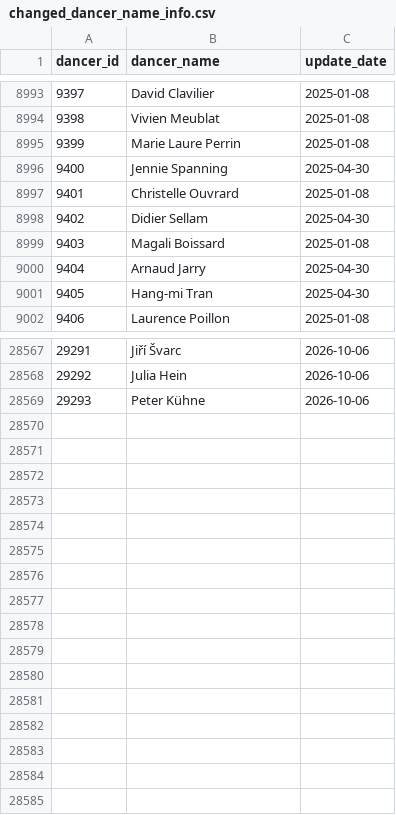
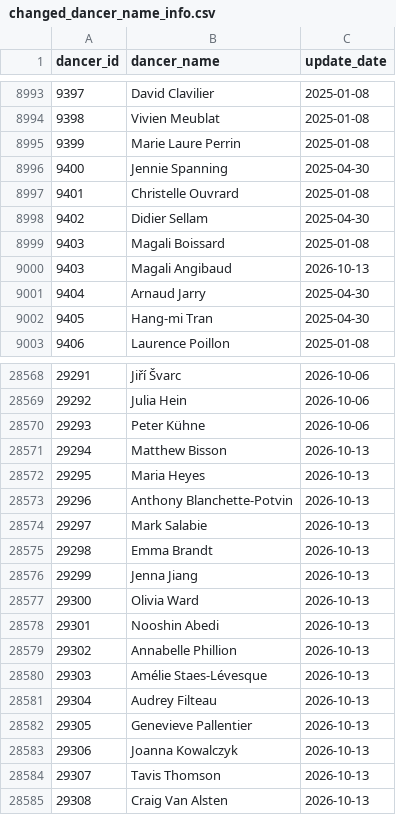
Before and after one commit to zlat1109/wsdc-data-pipeline, a CSV file: data/changed_dancer_name_info.csv, drawn as a sheet; only a part is shown, gaps mark what is left out.

```diff
--- a/data/changed_dancer_name_info.csv
+++ b/data/changed_dancer_name_info.csv
@@ -8999,2 +8999,3 @@ dancer_id,dancer_name,update_date
 9403,Magali Boissard,2025-01-08
+9403,Magali Angibaud,2026-10-13
 9404,Arnaud Jarry,2025-04-30
@@ -28569 +28570,16 @@ dancer_id,dancer_name,update_date
 29293,Peter Kühne,2026-10-06
+29294,Matthew Bisson,2026-10-13
+29295,Maria Heyes,2026-10-13
+29296,Anthony Blanchette-Potvin,2026-10-13
+29297,Mark Salabie,2026-10-13
+29298,Emma Brandt,2026-10-13
+29299,Jenna Jiang,2026-10-13
+29300,Olivia Ward,2026-10-13
+29301,Nooshin Abedi,2026-10-13
+29302,Annabelle Phillion,2026-10-13
+29303,Amélie Staes-Lévesque,2026-10-13
+29304,Audrey Filteau,2026-10-13
+29305,Genevieve Pallentier,2026-10-13
+29306,Joanna Kowalczyk,2026-10-13
+29307,Tavis Thomson,2026-10-13
+29308,Craig Van Alsten,2026-10-13
```
Also changed, not shown: data/dancer_transitions.csv, data/divisional_structure.csv, 18 other files.
